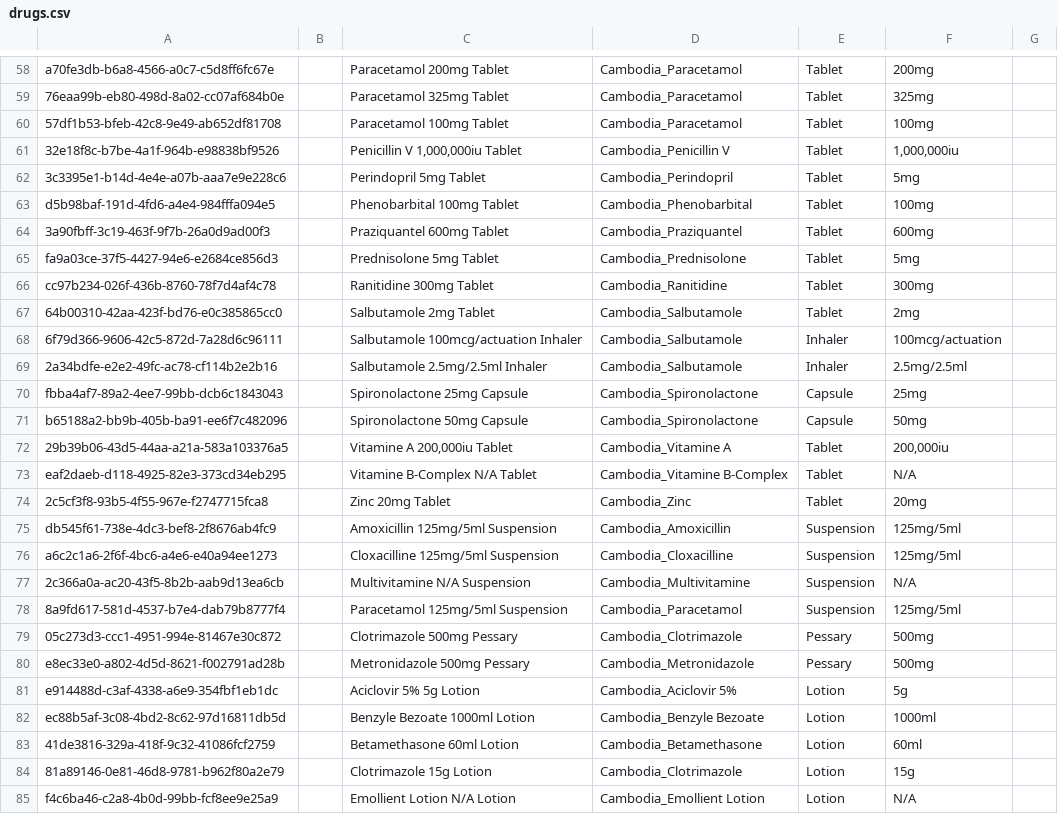
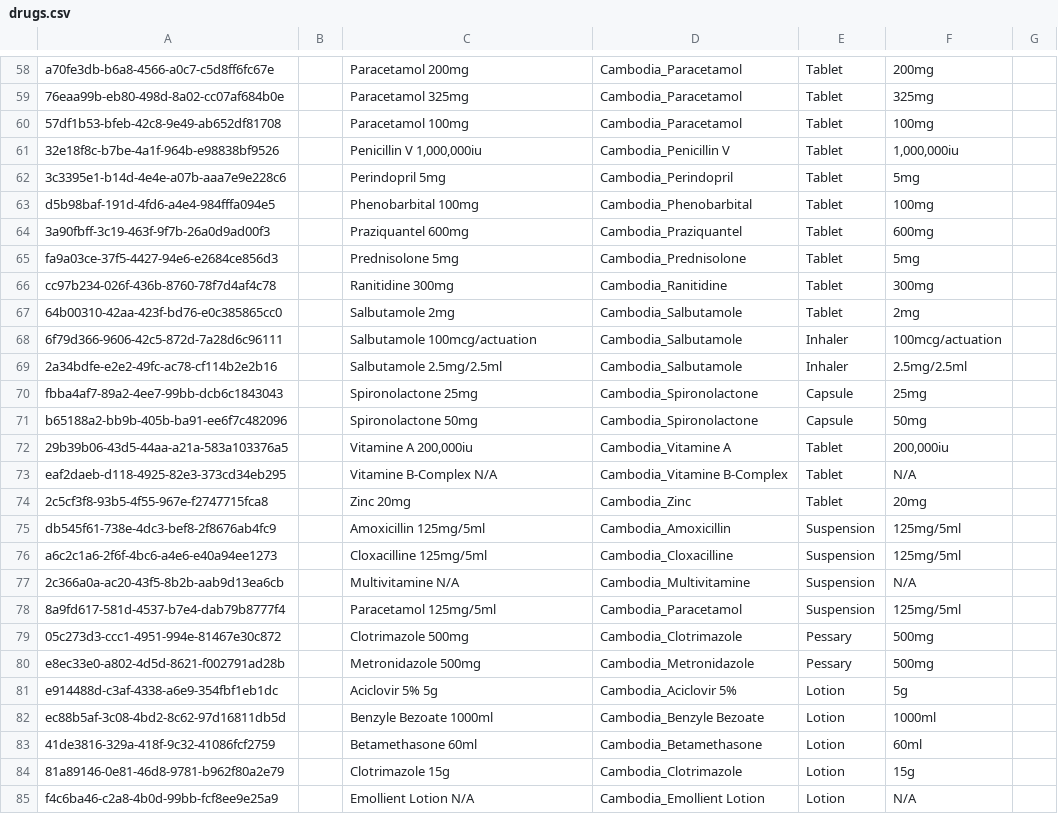
Before and after one commit to rbuisson/openmrs-config-omrs2018, a CSV file: configuration/drugs/drugs.csv, drawn as a sheet; only a part is shown, gaps mark what is left out; the diff covers the shown part only; the diff names each change by its address in the sheet, - before the commit and + after, or states it on an @@ line.

```diff
--- a/configuration/drugs/drugs.csv
+++ b/configuration/drugs/drugs.csv
-C58: Paracetamol 200mg Tablet
+C58: Paracetamol 200mg
-C59: Paracetamol 325mg Tablet
+C59: Paracetamol 325mg
-C60: Paracetamol 100mg Tablet
+C60: Paracetamol 100mg
-C61: Penicillin V 1,000,000iu Tablet
+C61: Penicillin V 1,000,000iu
-C62: Perindopril 5mg Tablet
+C62: Perindopril 5mg
-C63: Phenobarbital 100mg Tablet
+C63: Phenobarbital 100mg
-C64: Praziquantel 600mg Tablet
+C64: Praziquantel 600mg
-C65: Prednisolone 5mg Tablet
+C65: Prednisolone 5mg
-C66: Ranitidine 300mg Tablet
+C66: Ranitidine 300mg
-C67: Salbutamole 2mg Tablet
+C67: Salbutamole 2mg
-C68: Salbutamole 100mcg/actuation Inhaler
+C68: Salbutamole 100mcg/actuation
-C69: Salbutamole 2.5mg/2.5ml Inhaler
+C69: Salbutamole 2.5mg/2.5ml
-C70: Spironolactone 25mg Capsule
+C70: Spironolactone 25mg
-C71: Spironolactone 50mg Capsule
+C71: Spironolactone 50mg
-C72: Vitamine A 200,000iu Tablet
+C72: Vitamine A 200,000iu
-C73: Vitamine B-Complex N/A Tablet
+C73: Vitamine B-Complex N/A
-C74: Zinc 20mg Tablet
+C74: Zinc 20mg
-C75: Amoxicillin 125mg/5ml Suspension
+C75: Amoxicillin 125mg/5ml
-C76: Cloxacilline 125mg/5ml Suspension
+C76: Cloxacilline 125mg/5ml
-C77: Multivitamine N/A Suspension
+C77: Multivitamine N/A
-C78: Paracetamol 125mg/5ml Suspension
+C78: Paracetamol 125mg/5ml
-C79: Clotrimazole 500mg Pessary
+C79: Clotrimazole 500mg
-C80: Metronidazole 500mg Pessary
+C80: Metronidazole 500mg
-C81: Aciclovir 5% 5g Lotion
+C81: Aciclovir 5% 5g
-C82: Benzyle Bezoate 1000ml Lotion
+C82: Benzyle Bezoate 1000ml
-C83: Betamethasone 60ml Lotion
+C83: Betamethasone 60ml
-C84: Clotrimazole 15g Lotion
+C84: Clotrimazole 15g
-C85: Emollient Lotion N/A Lotion
+C85: Emollient Lotion N/A
```
Also changed, not shown: 87 edited cells elsewhere in this file.
